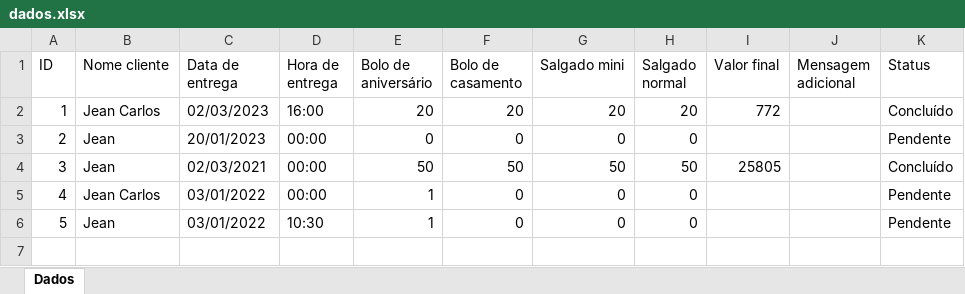
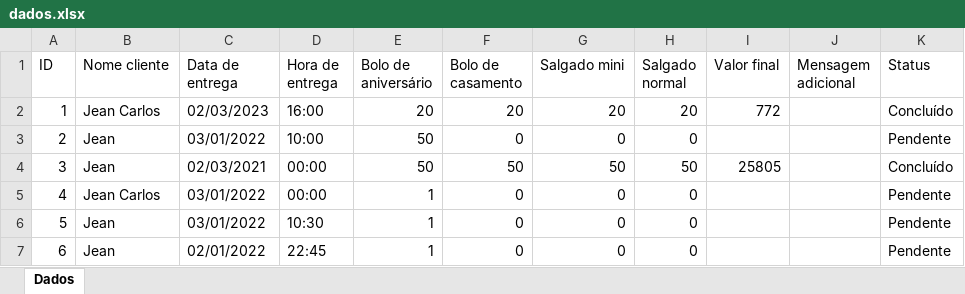
Before and after one commit to JeanCarlos899/ConfeitariaPaulistana, an Excel workbook: dados.xlsx, sheet Dados, drawn as a sheet; values as stored, in another font and other column widths than the file's, no borders; the diff names each change by its address in the sheet, - before the commit and + after, or states it on an @@ line.

```diff
--- a/dados.xlsx (sheet Dados)
+++ b/dados.xlsx (sheet Dados)
-C3 (Data de entrega): 20/01/2023
+C3 (Data de entrega): 03/01/2022
-D3 (Hora de entrega): 00:00
+D3 (Hora de entrega): 10:00
-E3 (Bolo de aniversário): 0
+E3 (Bolo de aniversário): 50
+row 7: 6 | Jean | 02/01/2022 | 22:45 | 1 | 0 | 0 | 0 |  |  | Pendente
```
Also changed, not shown: 2 other files.
